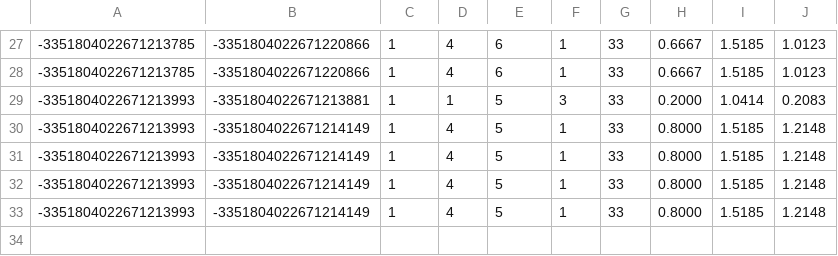
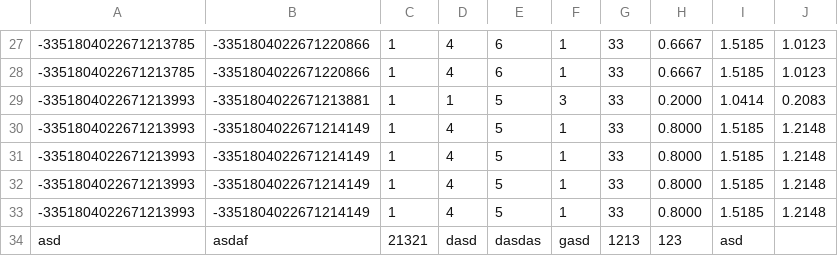
Before and after one commit to adatao/DDF, a CSV file: pa/resources/graphNumeric2.csv, drawn as a sheet; only a part is shown, gaps mark what is left out.

```diff
--- a/pa/resources/graphNumeric2.csv
+++ b/pa/resources/graphNumeric2.csv
@@ -33 +33,2 @@
 -3351804022671213993,-3351804022671214149,1,4,5,1,33,0.8000,1.5185,1.2148
+asd,asdaf,21321,dasd,dasdas,gasd,1213,123,asd
```
Also changed, not shown: pa/resources/graphNumeric3.csv, pa/resources/graphNumeric4.csv.
